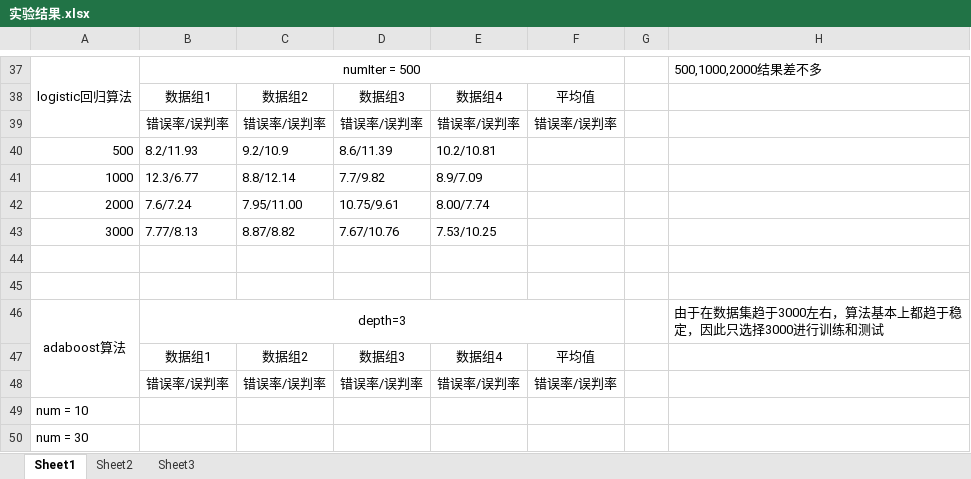
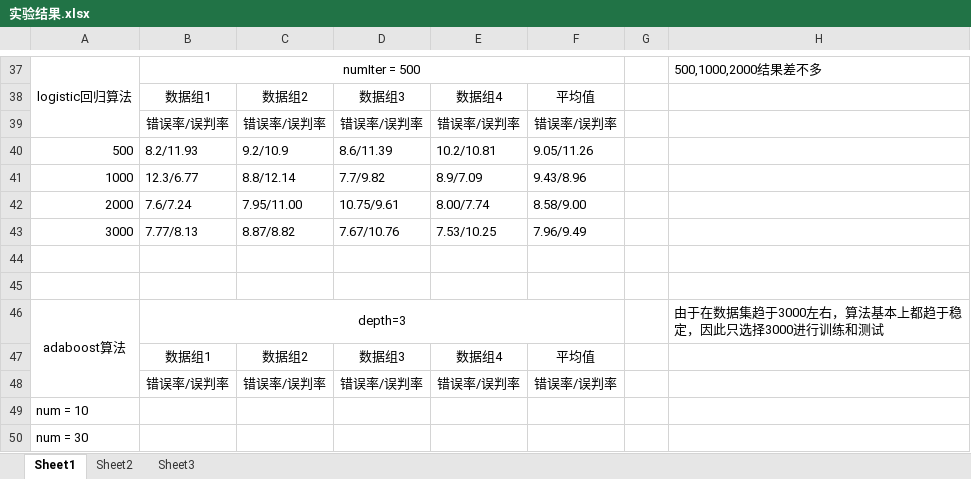
Before and after one commit to MagikarpLL/MachineLearningXD, an Excel workbook: me/论文/result/实验结果.xlsx, sheet Sheet1, drawn as a sheet; only a part is shown, gaps mark what is left out; values as stored, in another font and other column widths than the file's, no borders; the diff covers the shown part only; the diff names each change by its address in the sheet, - before the commit and + after, or states it on an @@ line.

```diff
--- a/me/论文/result/实验结果.xlsx (sheet Sheet1)
+++ b/me/论文/result/实验结果.xlsx (sheet Sheet1)
-F40: (empty)
+F40: 9.05/11.26
-F41: (empty)
+F41: 9.43/8.96
-F42: (empty)
+F42: 8.58/9.00
-F43: (empty)
+F43: 7.96/9.49
```
Also changed, not shown: 34 added rows elsewhere in this sheet, 8 other files.
